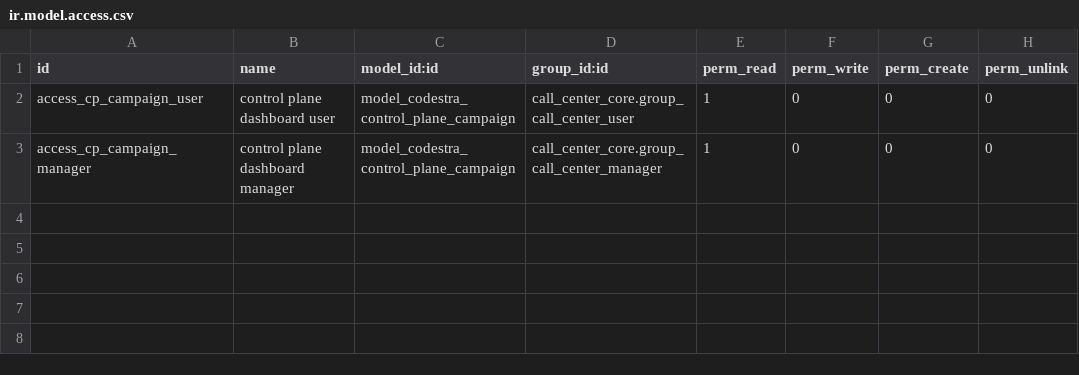
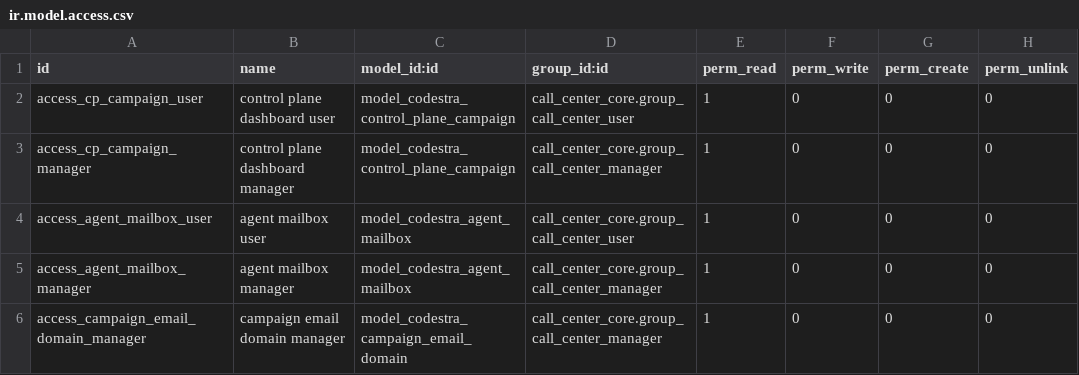
Before and after one commit to appolon1908/codestra-production-platform, a CSV file: odoo_addons/codestra_control_plane/security/ir.model.access.csv, drawn as a sheet.

Commit message:
feat: add fail-closed campaign mailbox provisioning

```diff
--- a/odoo_addons/codestra_control_plane/security/ir.model.access.csv
+++ b/odoo_addons/codestra_control_plane/security/ir.model.access.csv
@@ -3 +3,4 @@ access_cp_campaign_user,control plane dashboard user,model_codestra_control_plan
 access_cp_campaign_manager,control plane dashboard manager,model_codestra_control_plane_campaign,call_center_core.group_call_center_manager,1,0,0,0
+access_agent_mailbox_user,agent mailbox user,model_codestra_agent_mailbox,call_center_core.group_call_center_user,1,0,0,0
+access_agent_mailbox_manager,agent mailbox manager,model_codestra_agent_mailbox,call_center_core.group_call_center_manager,1,0,0,0
+access_campaign_email_domain_manager,campaign email domain manager,model_codestra_campaign_email_domain,call_center_core.group_call_center_manager,1,0,0,0
```
Also changed, not shown: 11 other files.
